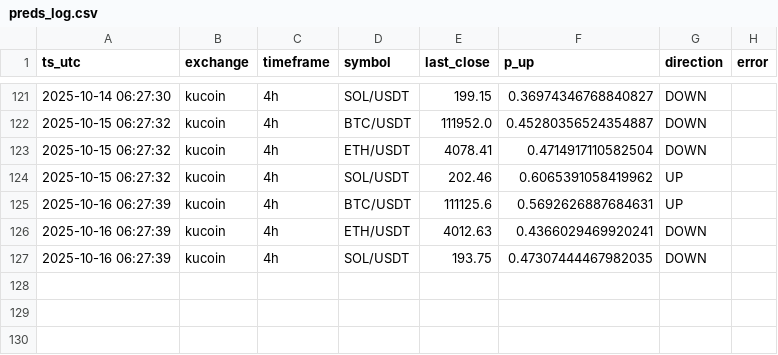
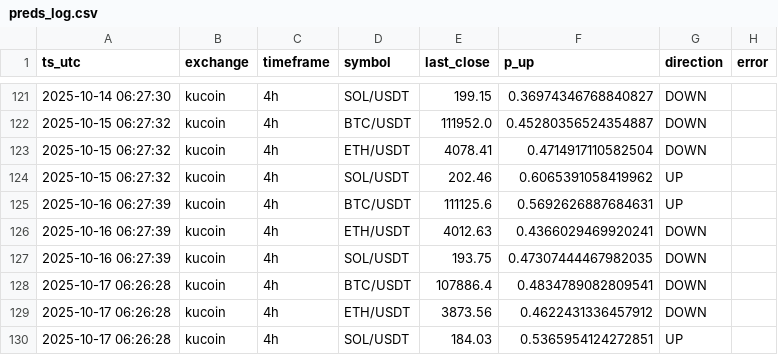
Before and after one commit to bacotadaha1/crypto-trading-bot-starter, a CSV file: data/preds_log.csv, drawn as a sheet; only a part is shown, gaps mark what is left out; the diff names each change by its address in the sheet, - before the commit and + after, or states it on an @@ line.

```diff
--- a/data/preds_log.csv
+++ b/data/preds_log.csv
+row 128: 2025-10-17 06:26:28 | kucoin | 4h | BTC/USDT | 107886.4 | 0.4834789082809541 | DOWN
+row 129: 2025-10-17 06:26:28 | kucoin | 4h | ETH/USDT | 3873.56 | 0.4622431336457912 | DOWN
+row 130: 2025-10-17 06:26:28 | kucoin | 4h | SOL/USDT | 184.03 | 0.5365954124272851 | UP
```
